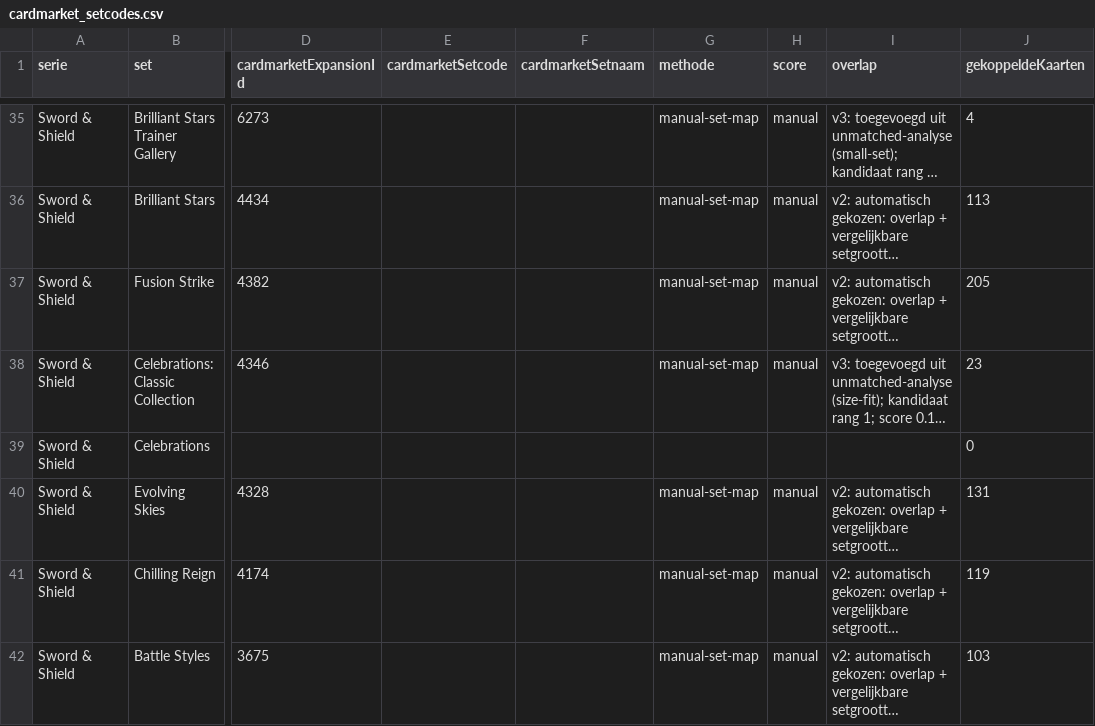
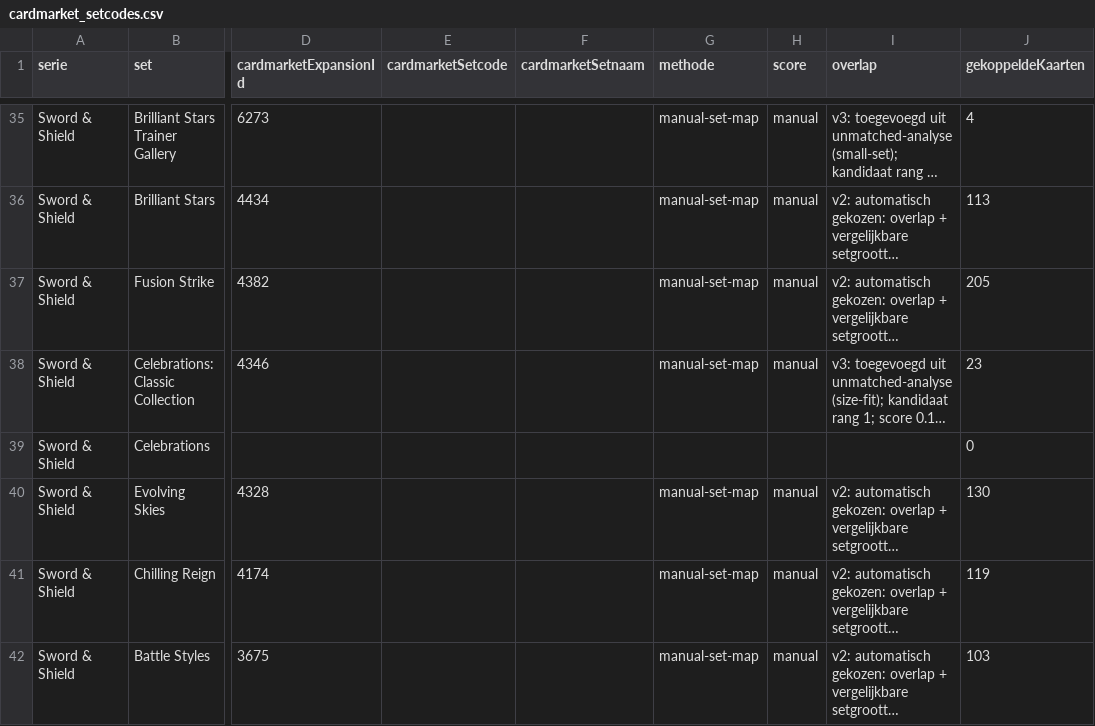
Before and after one commit to Tillie007/Pokemon-tcg-checklist, a CSV file: cardmarket_setcodes.csv, drawn as a sheet; only a part is shown, gaps mark what is left out; long unchanged cells end in …; the diff names each change by its address in the sheet, - before the commit and + after, or states it on an @@ line.

```diff
--- a/cardmarket_setcodes.csv
+++ b/cardmarket_setcodes.csv
-J40 (gekoppeldeKaarten): 131
+J40 (gekoppeldeKaarten): 130
```
Also changed, not shown: cardmarket_set_mapping_candidates.csv, cardmarket_unmatched_by_set.csv, 4 other files.
